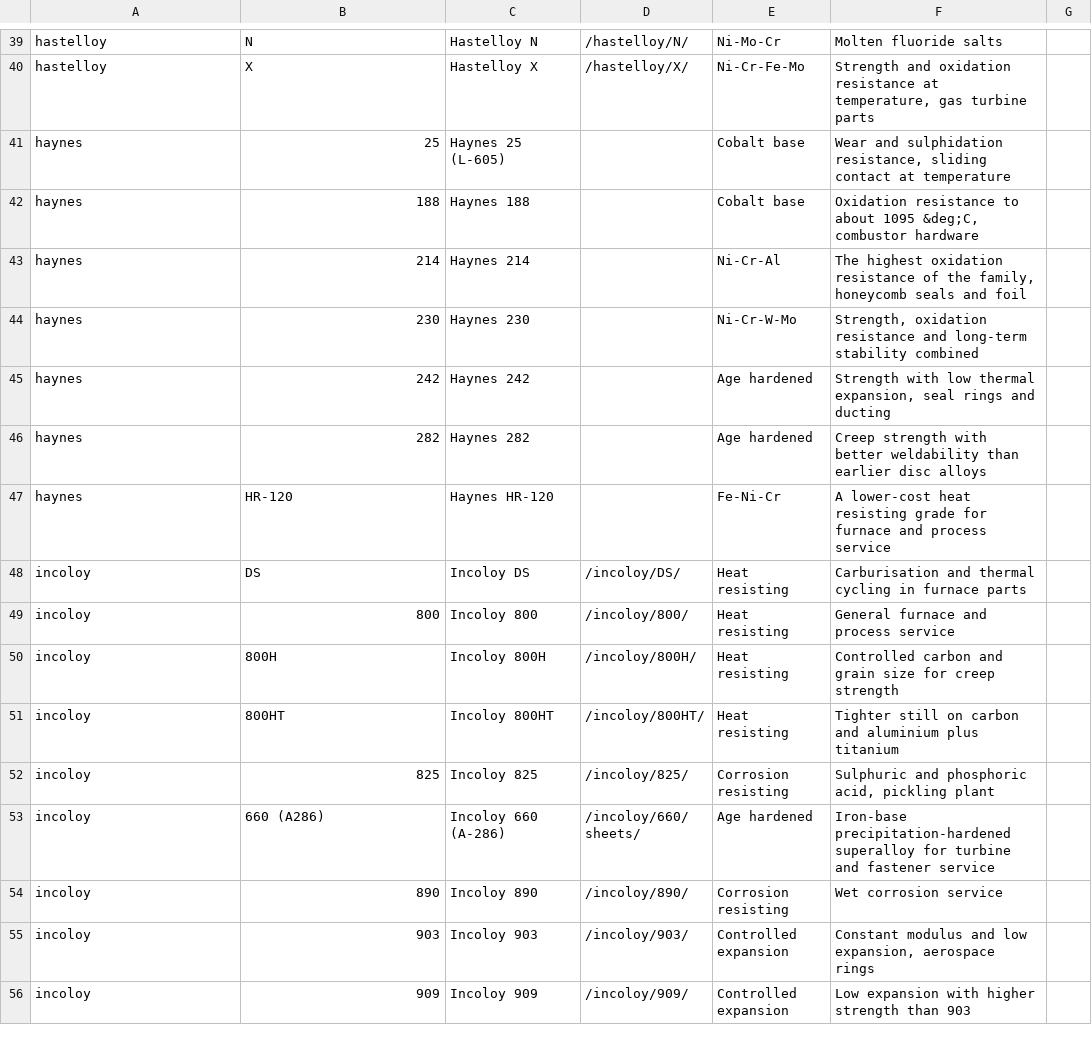
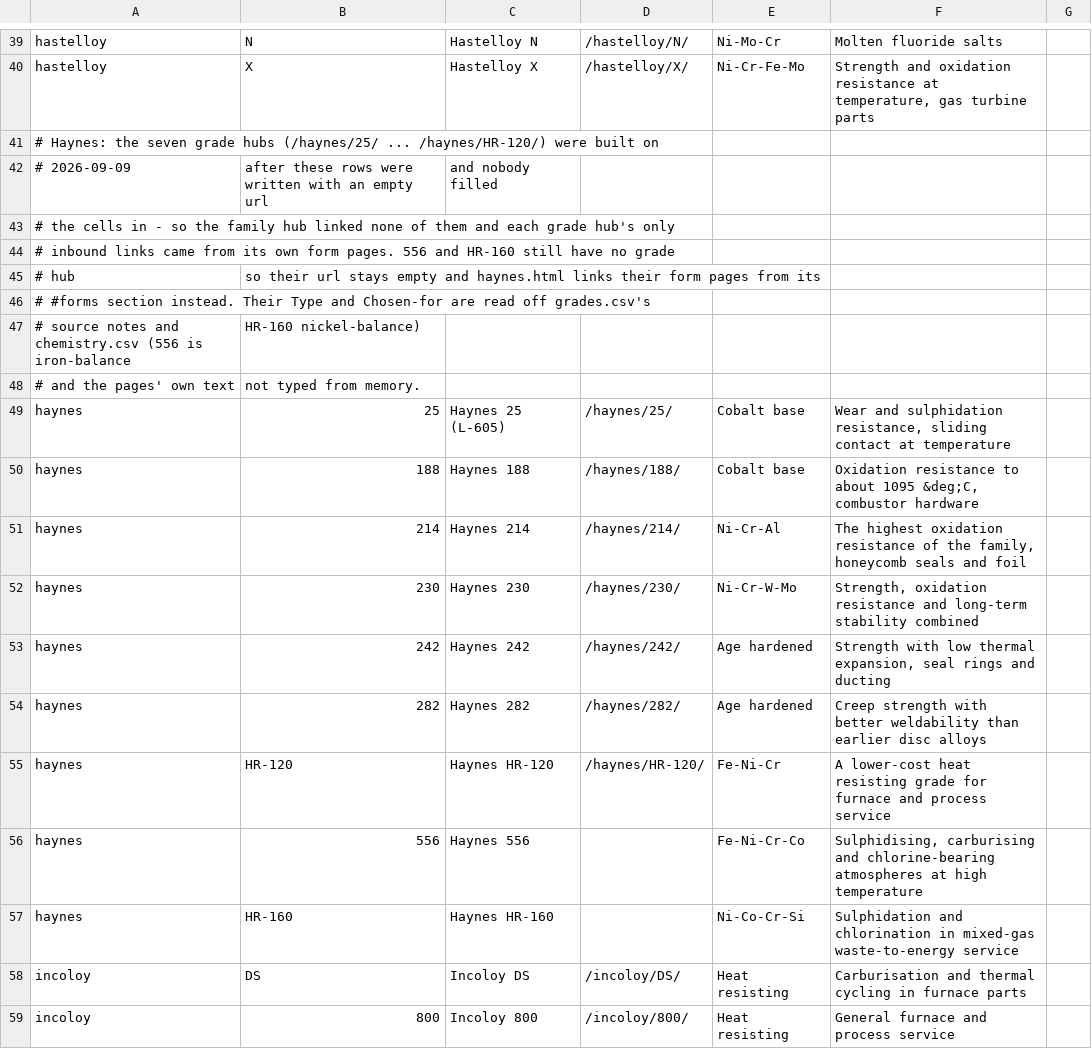
Before and after one commit to Auricoalloys/Nickel-Sheets-Website, a CSV file: docs/hub-grades.csv, drawn as a sheet; only a part is shown, gaps mark what is left out; the shorter side is filled out with more unchanged rows.

```diff
--- a/docs/hub-grades.csv
+++ b/docs/hub-grades.csv
@@ -40,9 +40,19 @@ hastelloy,N,Hastelloy N,/hastelloy/N/,Ni-Mo-Cr,Molten fluoride salts
 hastelloy,X,Hastelloy X,/hastelloy/X/,Ni-Cr-Fe-Mo,"Strength and oxidation resistance at temperature, gas turbine parts"
-haynes,25,Haynes 25 (L-605),,Cobalt base,"Wear and sulphidation resistance, sliding contact at temperature"
-haynes,188,Haynes 188,,Cobalt base,"Oxidation resistance to about 1095 &deg;C, combustor hardware"
-haynes,214,Haynes 214,,Ni-Cr-Al,"The highest oxidation resistance of the family, honeycomb seals and foil"
-haynes,230,Haynes 230,,Ni-Cr-W-Mo,"Strength, oxidation resistance and long-term stability combined"
-haynes,242,Haynes 242,,Age hardened,"Strength with low thermal expansion, seal rings and ducting"
-haynes,282,Haynes 282,,Age hardened,Creep strength with better weldability than earlier disc alloys
-haynes,HR-120,Haynes HR-120,,Fe-Ni-Cr,A lower-cost heat resisting grade for furnace and process service
+# Haynes: the seven grade hubs (/haynes/25/ ... /haynes/HR-120/) were built on
+# 2026-09-09, after these rows were written with an empty url, and nobody filled
+# the cells in - so the family hub linked none of them and each grade hub's only
+# inbound links came from its own form pages. 556 and HR-160 still have no grade
+# hub, so their url stays empty and haynes.html links their form pages from its
+# #forms section instead. Their Type and Chosen-for are read off grades.csv's
+# source notes and chemistry.csv (556 is iron-balance, HR-160 nickel-balance)
+# and the pages' own text, not typed from memory.
+haynes,25,Haynes 25 (L-605),/haynes/25/,Cobalt base,"Wear and sulphidation resistance, sliding contact at temperature"
+haynes,188,Haynes 188,/haynes/188/,Cobalt base,"Oxidation resistance to about 1095 &deg;C, combustor hardware"
+haynes,214,Haynes 214,/haynes/214/,Ni-Cr-Al,"The highest oxidation resistance of the family, honeycomb seals and foil"
+haynes,230,Haynes 230,/haynes/230/,Ni-Cr-W-Mo,"Strength, oxidation resistance and long-term stability combined"
+haynes,242,Haynes 242,/haynes/242/,Age hardened,"Strength with low thermal expansion, seal rings and ducting"
+haynes,282,Haynes 282,/haynes/282/,Age hardened,Creep strength with better weldability than earlier disc alloys
+haynes,HR-120,Haynes HR-120,/haynes/HR-120/,Fe-Ni-Cr,A lower-cost heat resisting grade for furnace and process service
+haynes,556,Haynes 556,,Fe-Ni-Cr-Co,"Sulphidising, carburising and chlorine-bearing atmospheres at high temperature"
+haynes,HR-160,Haynes HR-160,,Ni-Co-Cr-Si,Sulphidation and chlorination in mixed-gas waste-to-energy service
 incoloy,DS,Incoloy DS,/incoloy/DS/,Heat resisting,Carburisation and thermal cycling in furnace parts
```
Also changed, not shown: 1 other file.
